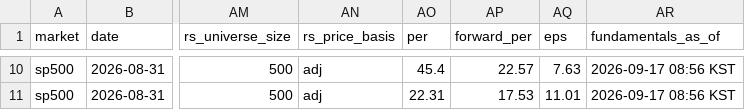
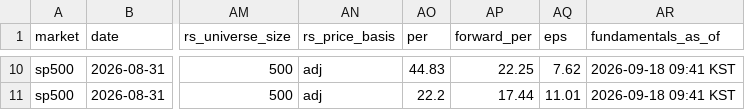
Before and after one commit to kimka3/breakout-screener, a CSV file: monthly_breakouts.csv, drawn as a sheet; only a part is shown, gaps mark what is left out; the diff covers the shown part only; the diff names each change by its address in the sheet, - before the commit and + after, or states it on an @@ line.

```diff
--- a/monthly_breakouts.csv
+++ b/monthly_breakouts.csv
-AO10 (per): 45.4
+AO10 (per): 44.83
-AP10 (forward_per): 22.57
+AP10 (forward_per): 22.25
-AQ10 (eps): 7.63
+AQ10 (eps): 7.62
-AR10:AR11 (fundamentals_as_of): 2026-09-17 08:56 KST
+AR10:AR11 (fundamentals_as_of): 2026-09-18 09:41 KST
-AO11 (per): 22.31
+AO11 (per): 22.2
-AP11 (forward_per): 17.53
+AP11 (forward_per): 17.44
```
Also changed, not shown: 77 edited cells elsewhere in this file, breakouts.csv, 1 other file.
